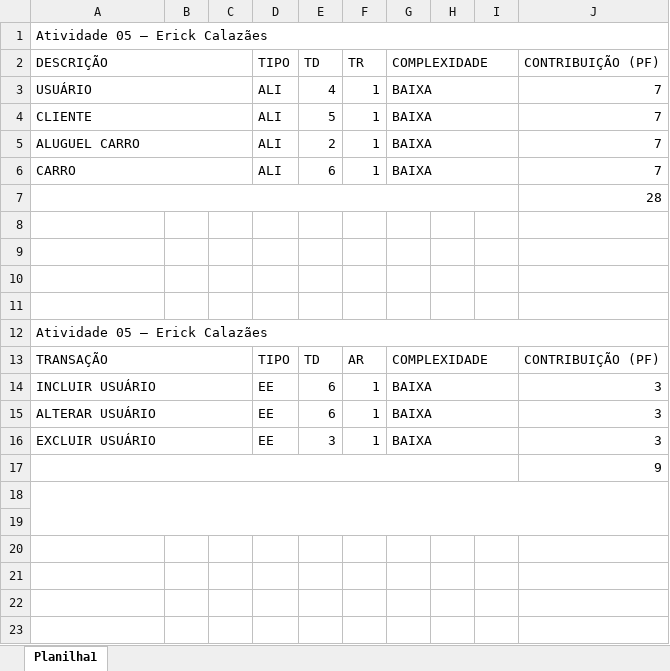
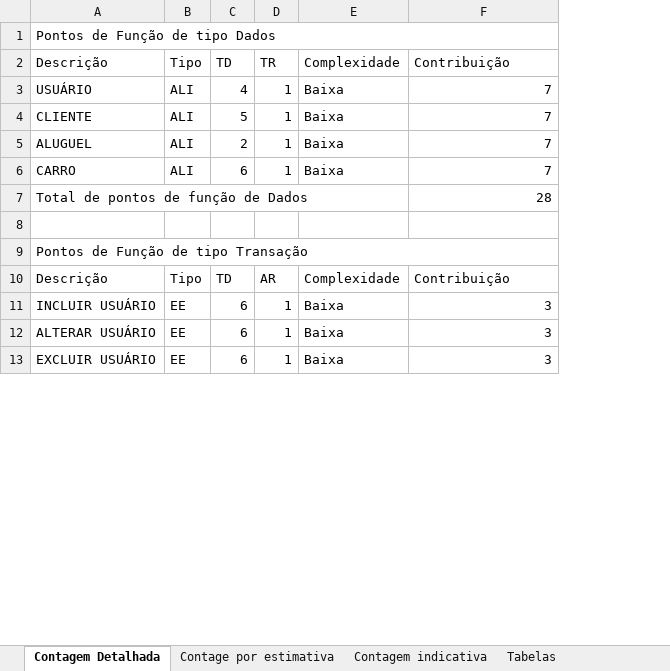
Before and after one commit to ecalazaes/Modulo3, an Excel workbook: Métricas e Auditoria de Software/Atividade 05/Atividade 05 - Erick Calazães - Cálculo de Pontos de Função.xlsx, sheet Contagem Detalhada, drawn as a sheet; only a part is shown; values as stored, in another font and other column widths than the file's, no cell formats; removed rows and columns are numbered as before the commit, all else as after; the diff covers the shown part only; the diff names each change by its address in the sheet, - before the commit and + after, or states it on an @@ line.

```diff
--- a/Métricas e Auditoria de Software/Atividade 05/Atividade 05 - Erick Calazães - Cálculo de Pontos de Função.xlsx (sheet Contagem Detalhada)
+++ b/Métricas e Auditoria de Software/Atividade 05/Atividade 05 - Erick Calazães - Cálculo de Pontos de Função.xlsx (sheet Contagem Detalhada)
-sheet tab: Planilha1
+sheet tab: Contagem Detalhada
+sheet tab: Contage por estimativa
+sheet tab: Contagem indicativa
+sheet tab: Tabelas
-column B, empty
-column C, empty
-column G, rows 3-6: all BAIXA; rows 14-16: all BAIXA
-column H, empty
-column I, empty
+column E, rows 3-6: all Baixa; rows 11-13: all Baixa
-A1: Atividade 05 – Erick Calazães
+A1: Pontos de Função de tipo Dados
-row 2: DESCRIÇÃO |  |  | TIPO | TD | TR | COMPLEXIDADE |  |  | CONTRIBUIÇÃO (PF)
+row 2: Descrição | Tipo | TD | TR | Complexidade | Contribuição
-A3:C3 merged
-A4:C4 merged
-A5: ALUGUEL CARRO
+A5: ALUGUEL
-A5:C5 merged
-A6:C6 merged
-A7: (empty)
+A7: Total de pontos de função de Dados
-row 9: (empty)
-row 10: (empty)
-row 11: (empty)
-A9: Atividade 05 – Erick Calazães
+A9: Pontos de Função de tipo Transação
-row 13: TRANSAÇÃO |  |  | TIPO | TD | AR | COMPLEXIDADE |  |  | CONTRIBUIÇÃO (PF)
+row 10: Descrição | Tipo | TD | AR | Complexidade | Contribuição
-A14:C14 merged
-A15:C15 merged
-A16:C16 merged
-C13: 3
+C13: 6
-row 17:  |  |  |  |  |  |  |  |  | 9
-row 18: (empty)
-row 19: (empty)
-row 20: (empty)
-row 21: (empty)
-row 22: (empty)
-row 23: (empty)
```
Also changed, not shown: 2 added rows, 39 removed rows, 20 edited cells and merged cells elsewhere in this sheet, cell formats, formulas that keep their value, 2 other files.
